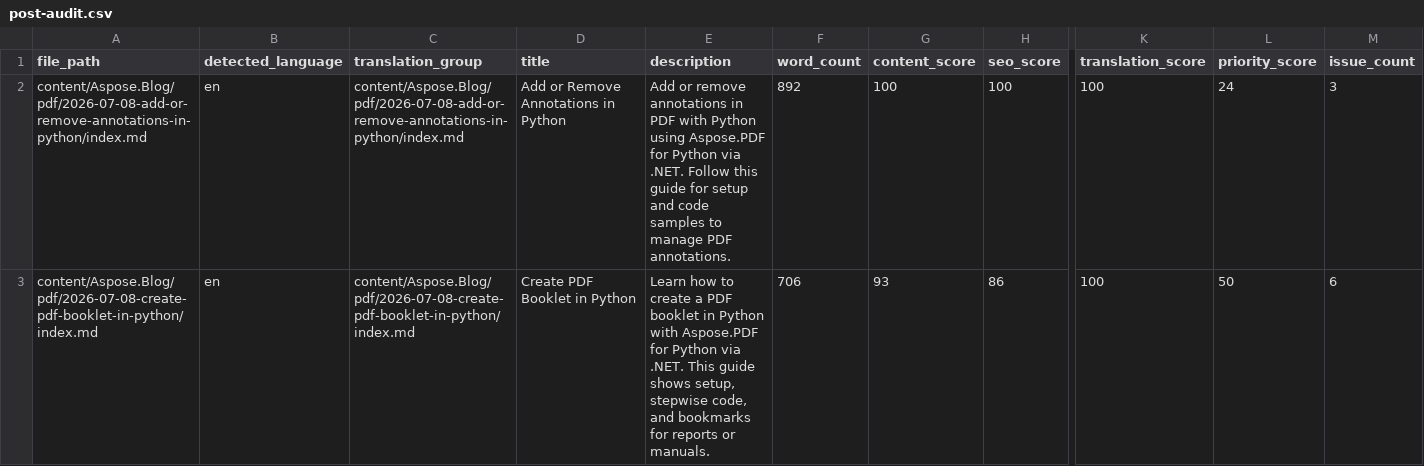
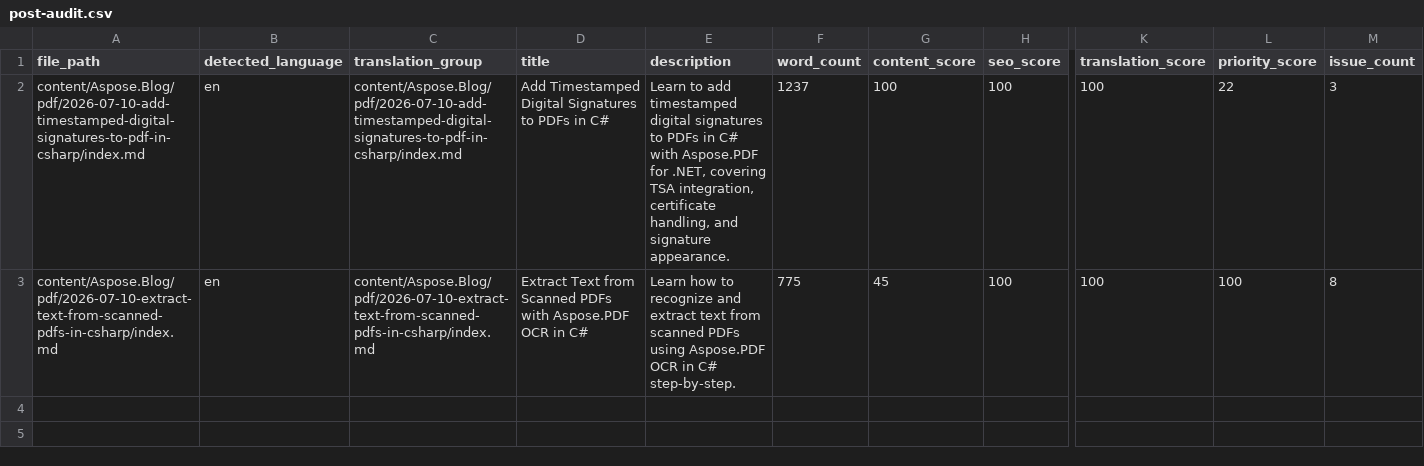
Before and after one commit to conholdate/blog-generator-agent, a CSV file: outputs/audit/aspose/post-audit.csv, drawn as a sheet; only a part is shown, gaps mark what is left out; removed rows and columns are numbered as before the commit, all else as after; rows hold the shown columns only; the diff names each change by its address in the sheet, - before the commit and + after, or states it on an @@ line.

```diff
--- a/outputs/audit/aspose/post-audit.csv
+++ b/outputs/audit/aspose/post-audit.csv
-A2 (file_path): content/Aspose.Blog/pdf/2026-07-08-add-or-remove-annotations-in-python/index.md
+A2 (file_path): content/Aspose.Blog/pdf/2026-07-10-add-timestamped-digital-signatures-to-pdf-in-csharp/index.md
-C2 (translation_group): content/Aspose.Blog/pdf/2026-07-08-add-or-remove-annotations-in-python/index.md
+C2 (translation_group): content/Aspose.Blog/pdf/2026-07-10-add-timestamped-digital-signatures-to-pdf-in-csharp/index.md
-D2 (title): Add or Remove Annotations in Python
+D2 (title): Add Timestamped Digital Signatures to PDFs in C#
-E2 (description): Add or remove annotations in PDF with Python using Aspose.PDF for Python via .NET. Follow this guide for setup and code samples to manage PDF annotations.
+E2 (description): Learn to add timestamped digital signatures to PDFs in C# with Aspose.PDF for .NET, covering TSA integration, certificate handling, and signature appearance.
-F2 (word_count): 892
+F2 (word_count): 1237
-L2 (priority_score): 24
+L2 (priority_score): 22
-row 3: content/Aspose.Blog/pdf/2026-07-08-create-pdf-booklet-in-python/index.md | en | content/Aspose.Blog/pdf/2026-07-08-create-pdf-booklet-in-python/index.md | Create PDF Booklet in Python | Learn how to create a PDF booklet in Python with Aspose.PDF for Python via .NET. This guide shows setup, stepwise code, and bookmarks for reports or manuals. | 706 | 93 | 86 | 100 | 50 | 6
+row 3: content/Aspose.Blog/pdf/2026-07-10-extract-text-from-scanned-pdfs-in-csharp/index.md | en | content/Aspose.Blog/pdf/2026-07-10-extract-text-from-scanned-pdfs-in-csharp/index.md | Extract Text from Scanned PDFs with Aspose.PDF OCR in C# | Learn how to recognize and extract text from scanned PDFs using Aspose.PDF OCR in C# step‑by‑step. | 775 | 45 | 100 | 100 | 100 | 8
```
Also changed, not shown: 10 other files.
